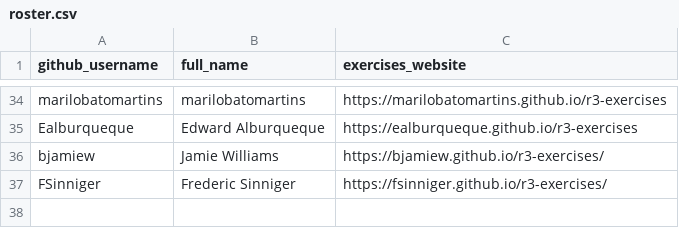
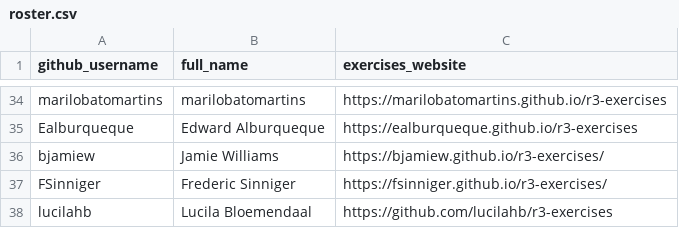
Before and after one commit to noaa-iea/r3-train, a CSV file: data/roster.csv, drawn as a sheet; only a part is shown, gaps mark what is left out.

Commit message:
+ lucilahb

```diff
--- a/data/roster.csv
+++ b/data/roster.csv
@@ -37 +37,2 @@ bjamiew, Jamie Williams, https://bjamiew.github.io/r3-exercises/
 FSinniger, Frederic Sinniger, https://fsinniger.github.io/r3-exercises/
+lucilahb, Lucila Bloemendaal, https://github.com/lucilahb/r3-exercises
```
